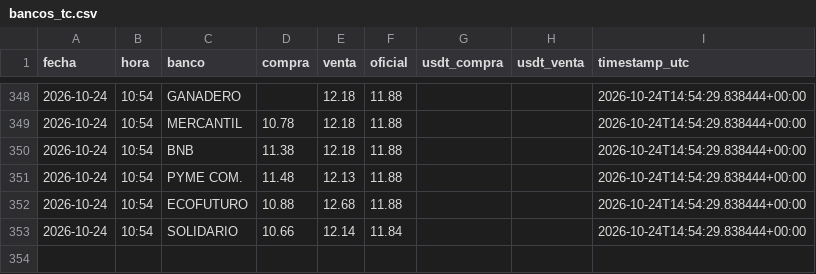
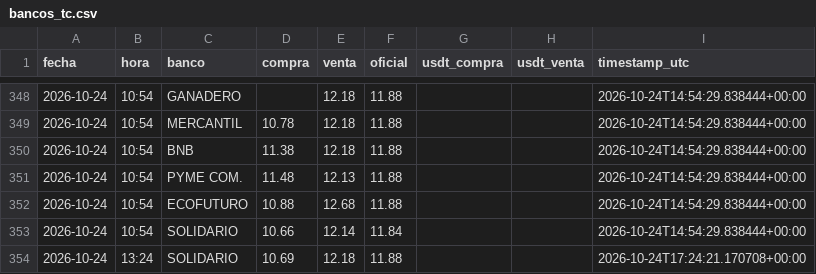
Before and after one commit to Centro-de-Estudios-POPULI/Dolar_Bolivia, a CSV file: data/bancos_tc.csv, drawn as a sheet; only a part is shown, gaps mark what is left out.

```diff
--- a/data/bancos_tc.csv
+++ b/data/bancos_tc.csv
@@ -353 +353,2 @@ fecha,hora,banco,compra,venta,oficial,usdt_compra,usdt_venta,timestamp_utc
 2026-10-24,10:54,SOLIDARIO,10.66,12.14,11.84,,,2026-10-24T14:54:29.838444+00:00
+2026-10-24,13:24,SOLIDARIO,10.69,12.18,11.88,,,2026-10-24T17:24:21.170708+00:00
```
Also changed, not shown: 1 other file.
